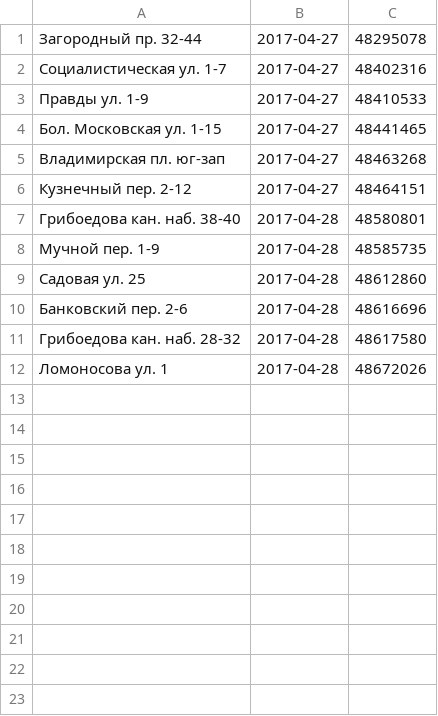
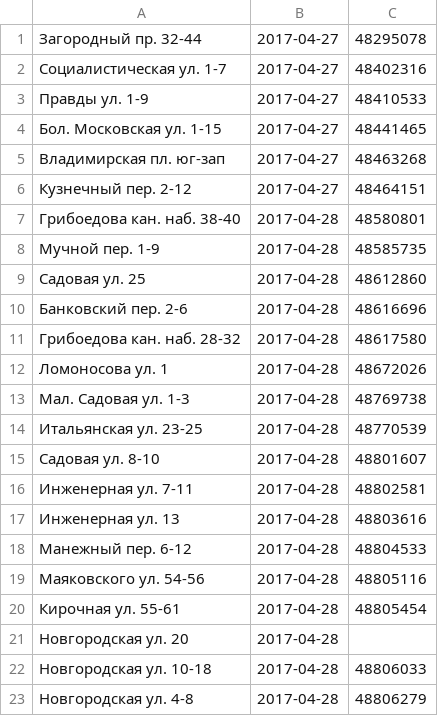
Before and after one commit to AntonKhorev/oplofk, a CSV file: cen.csv, drawn as a sheet; the diff names each change by its address in the sheet, - before the commit and + after, or states it on an @@ line.

```diff
--- a/cen.csv
+++ b/cen.csv
+row 13: Мал. Садовая ул. 1-3 | 2017-04-28 | 48769738
+row 14: Итальянская ул. 23-25 | 2017-04-28 | 48770539
+row 15: Садовая ул. 8-10 | 2017-04-28 | 48801607
+row 16: Инженерная ул. 7-11 | 2017-04-28 | 48802581
+row 17: Инженерная ул. 13 | 2017-04-28 | 48803616
+row 18: Манежный пер. 6-12 | 2017-04-28 | 48804533
+row 19: Маяковского ул. 54-56 | 2017-04-28 | 48805116
+row 20: Кирочная ул. 55-61 | 2017-04-28 | 48805454
+row 21: Новгородская ул. 20 | 2017-04-28
+row 22: Новгородская ул. 10-18 | 2017-04-28 | 48806033
+row 23: Новгородская ул. 4-8 | 2017-04-28 | 48806279
```
Also changed, not shown: 1 other file.
